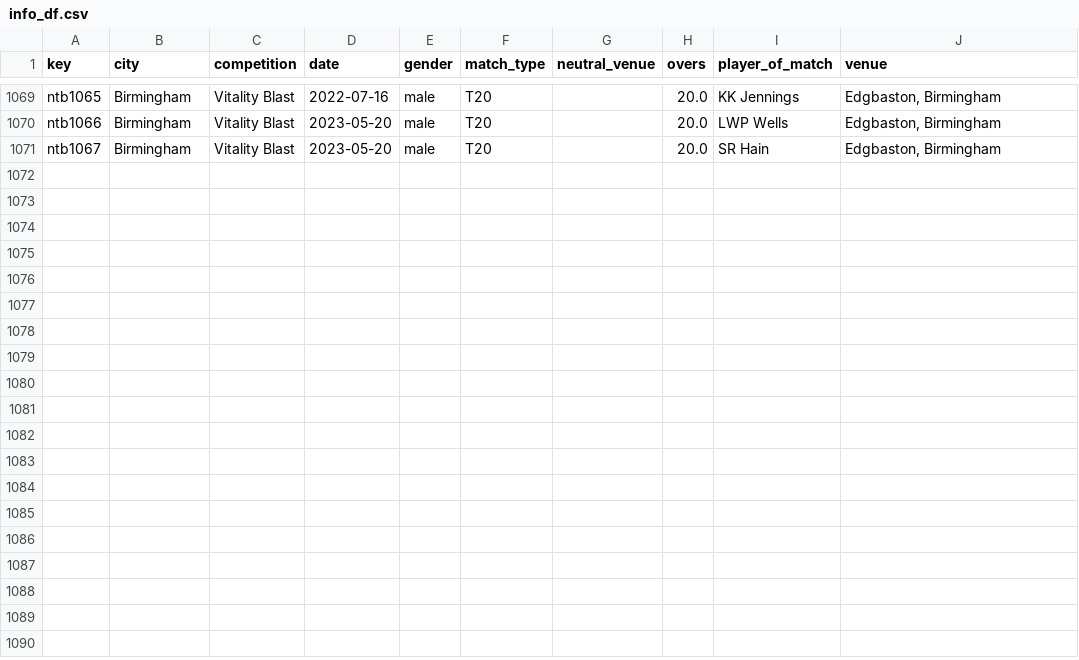
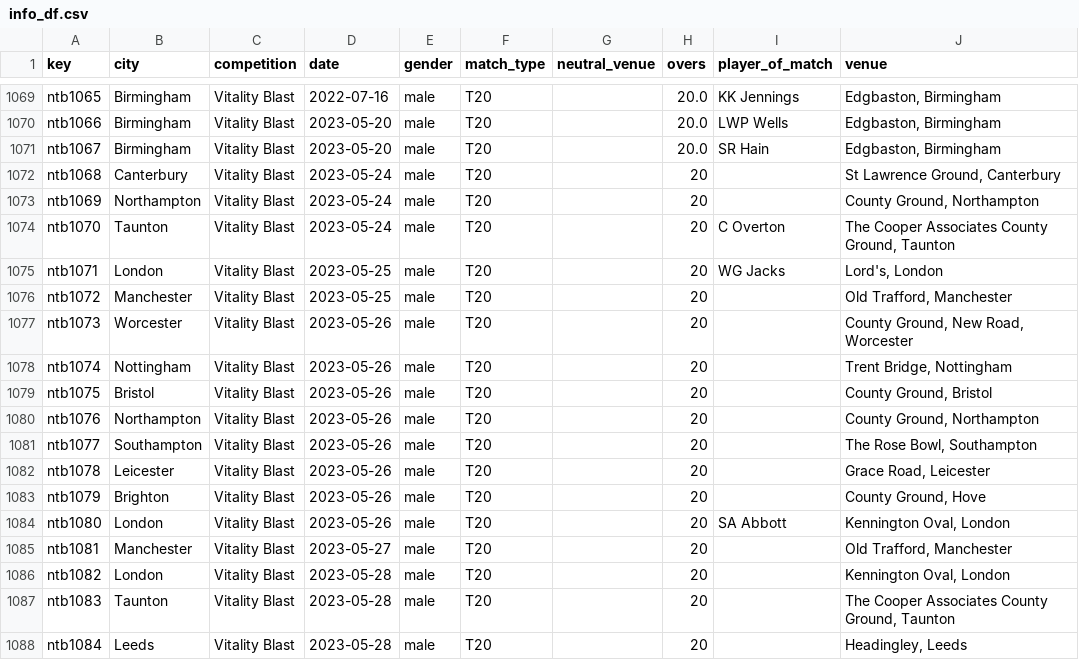
Before and after one commit to sawlachintan/cricket_data, a CSV file: ntb_data/info_df.csv, drawn as a sheet; only a part is shown, gaps mark what is left out.

```diff
--- a/ntb_data/info_df.csv
+++ b/ntb_data/info_df.csv
@@ -1071 +1071,18 @@ ntb1066,Birmingham,Vitality Blast,2023-05-20,male,T20,,20.0,LWP Wells,"Edgbaston
 ntb1067,Birmingham,Vitality Blast,2023-05-20,male,T20,,20.0,SR Hain,"Edgbaston, Birmingham"
+ntb1068,Canterbury,Vitality Blast,2023-05-24,male,T20,,20,,"St Lawrence Ground, Canterbury"
+ntb1069,Northampton,Vitality Blast,2023-05-24,male,T20,,20,,"County Ground, Northampton"
+ntb1070,Taunton,Vitality Blast,2023-05-24,male,T20,,20,C Overton,"The Cooper Associates County Ground, Taunton"
+ntb1071,London,Vitality Blast,2023-05-25,male,T20,,20,WG Jacks,"Lord's, London"
+ntb1072,Manchester,Vitality Blast,2023-05-25,male,T20,,20,,"Old Trafford, Manchester"
+ntb1073,Worcester,Vitality Blast,2023-05-26,male,T20,,20,,"County Ground, New Road, Worcester"
+ntb1074,Nottingham,Vitality Blast,2023-05-26,male,T20,,20,,"Trent Bridge, Nottingham"
+ntb1075,Bristol,Vitality Blast,2023-05-26,male,T20,,20,,"County Ground, Bristol"
+ntb1076,Northampton,Vitality Blast,2023-05-26,male,T20,,20,,"County Ground, Northampton"
+ntb1077,Southampton,Vitality Blast,2023-05-26,male,T20,,20,,"The Rose Bowl, Southampton"
+ntb1078,Leicester,Vitality Blast,2023-05-26,male,T20,,20,,"Grace Road, Leicester"
+ntb1079,Brighton,Vitality Blast,2023-05-26,male,T20,,20,,"County Ground, Hove"
+ntb1080,London,Vitality Blast,2023-05-26,male,T20,,20,SA Abbott,"Kennington Oval, London"
+ntb1081,Manchester,Vitality Blast,2023-05-27,male,T20,,20,,"Old Trafford, Manchester"
+ntb1082,London,Vitality Blast,2023-05-28,male,T20,,20,,"Kennington Oval, London"
+ntb1083,Taunton,Vitality Blast,2023-05-28,male,T20,,20,,"The Cooper Associates County Ground, Taunton"
+ntb1084,Leeds,Vitality Blast,2023-05-28,male,T20,,20,,"Headingley, Leeds"
```
Also changed, not shown: ntb_data/meta_df.csv, ntb_data/outcome_df.csv, 14 other files.
